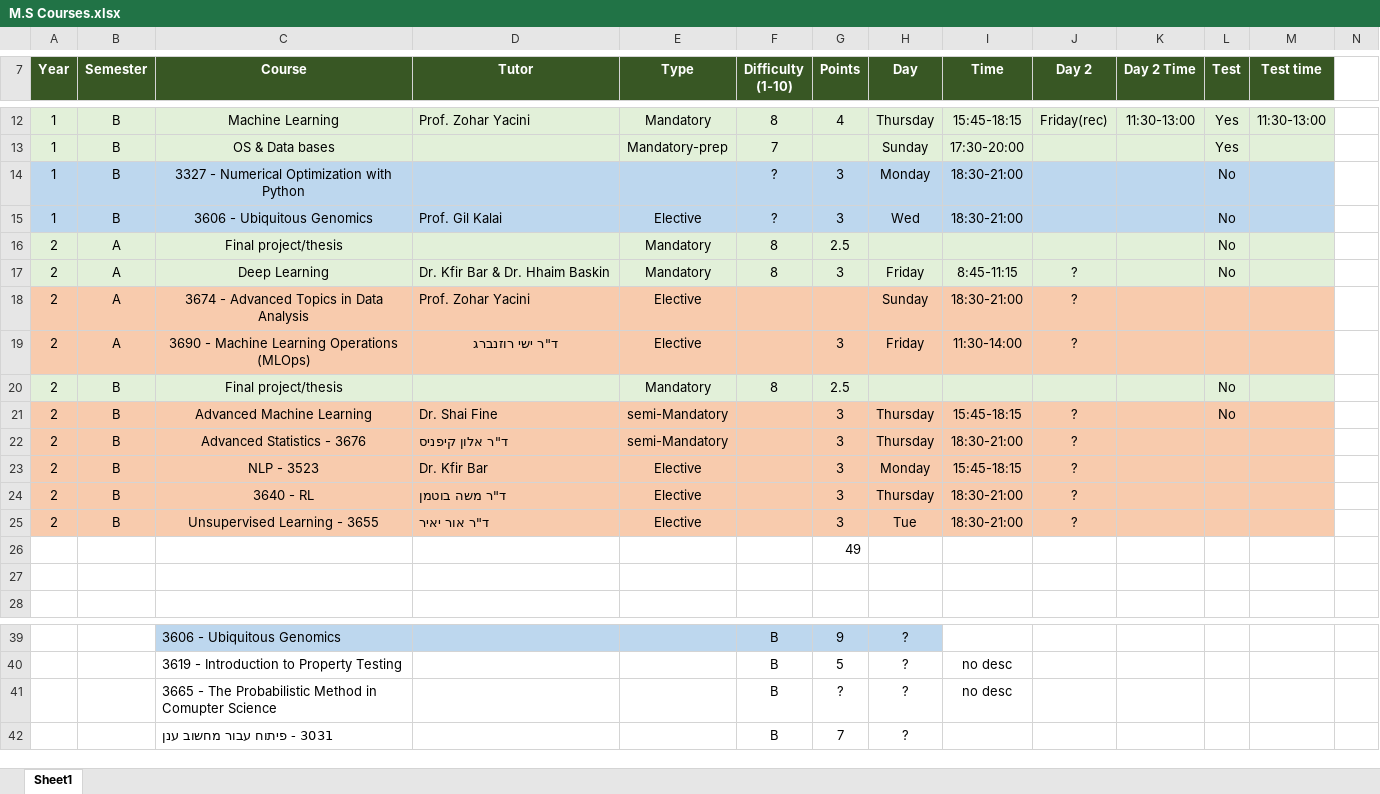
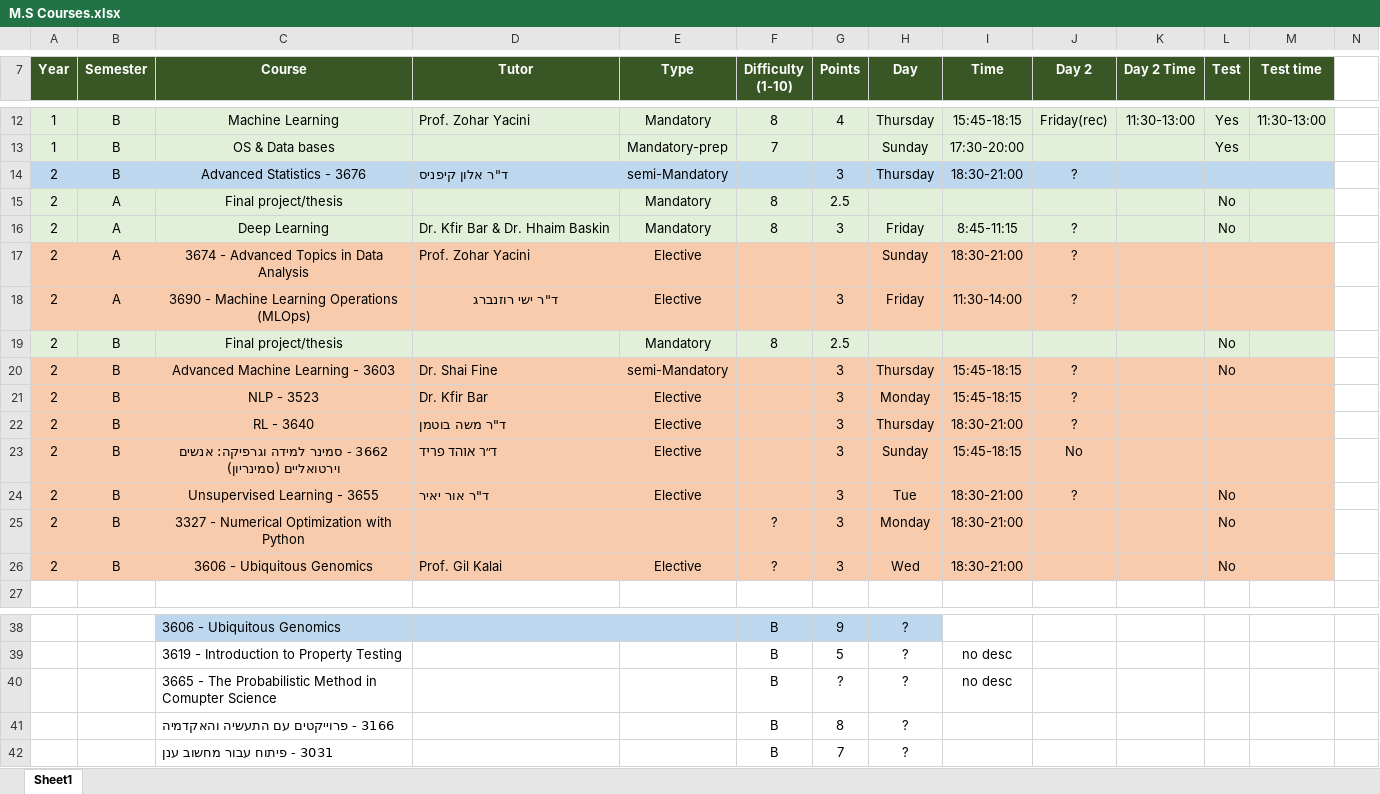
Before and after one commit to EyalMichaeli/IDC_masters, an Excel workbook: M.S Courses.xlsx, sheet Sheet1, drawn as a sheet; only a part is shown, gaps mark what is left out; values as stored, in another font and other column widths than the file's, no borders; removed rows and columns are numbered as before the commit, all else as after; the diff names each change by its address in the sheet, - before the commit and + after, or states it on an @@ line.

```diff
--- a/M.S Courses.xlsx (sheet Sheet1)
+++ b/M.S Courses.xlsx (sheet Sheet1)
-row 14: 1 | B | 3327 - Numerical Optimization with Python |  |  | ? | 3 | Monday | 18:30-21:00 |  |  | No
-row 15: 1 | B | 3606 - Ubiquitous Genomics | Prof. Gil Kalai | Elective | ? | 3 | Wed | 18:30-21:00 |  |  | No
@@ row 22 moved to row 14: 2 @@
-C20 (Course): Advanced Machine Learning
+C20 (Course): Advanced Machine Learning - 3603
-C22 (Course): 3640 - RL
+C22 (Course): RL - 3640
+row 23: 2 | B | 3662 - סמינר למידה וגרפיקה: אנשים וירטואליים (סמינריון) | ד״ר אוהד פריד | Elective |  | 3 | Sunday | 15:45-18:15 | No
-L24 (Test): (empty)
+L24 (Test): No
-row 26:  |  |  |  |  |  | 49
-row 25: (empty)
+row 25: 2 | B | 3327 - Numerical Optimization with Python |  |  | ? | 3 | Monday | 18:30-21:00 |  |  | No
-A25:M25 fill: none
+A25:M25 fill: #F8CBAD
+row 26: 2 | B | 3606 - Ubiquitous Genomics | Prof. Gil Kalai | Elective | ? | 3 | Wed | 18:30-21:00 |  |  | No
+row 41:  |  | 3166 - פרוייקטים עם התעשיה והאקדמיה |  |  | B | 8 | ?
```
Also changed, not shown: formulas that keep their value, 1 other file.
